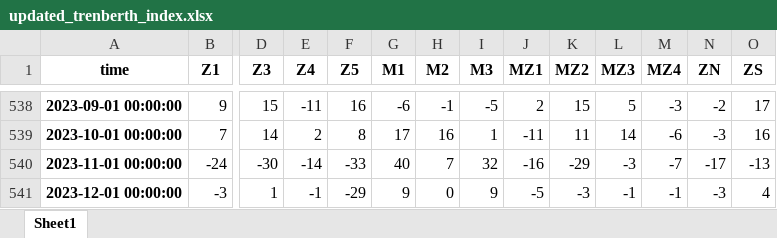
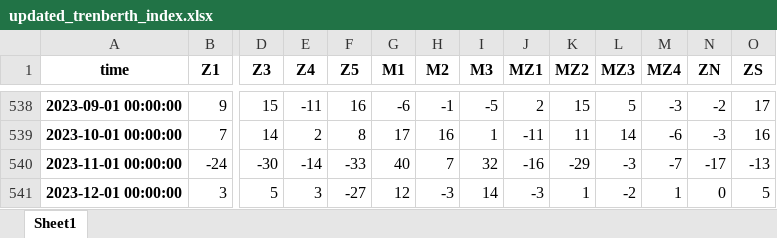
Before and after one commit to nram812/cpp, an Excel workbook: trenberth_figures/data/updated_trenberth_index.xlsx, sheet Sheet1, drawn as a sheet; only a part is shown, gaps mark what is left out; values as stored, in another font and other column widths than the file's, no borders; the diff covers the shown part only; the diff names each change by its address in the sheet, - before the commit and + after, or states it on an @@ line.

```diff
--- a/trenberth_figures/data/updated_trenberth_index.xlsx (sheet Sheet1)
+++ b/trenberth_figures/data/updated_trenberth_index.xlsx (sheet Sheet1)
-B541 (Z1): -3
+B541 (Z1): 3
-D541 (Z3): 1
+D541 (Z3): 5
-E541 (Z4): -1
+E541 (Z4): 3
-F541 (Z5): -29
+F541 (Z5): -27
-G541 (M1): 9
+G541 (M1): 12
-H541 (M2): 0
+H541 (M2): -3
-I541 (M3): 9
+I541 (M3): 14
-J541 (MZ1): -5
+J541 (MZ1): -3
-K541 (MZ2): -3
+K541 (MZ2): 1
-L541 (MZ3): -1
+L541 (MZ3): -2
-M541 (MZ4): -1
+M541 (MZ4): 1
-N541 (ZN): -3
+N541 (ZN): 0
-O541 (ZS): 4
+O541 (ZS): 5
```
Also changed, not shown: 1 edited cell elsewhere in this sheet, 2 other files.
